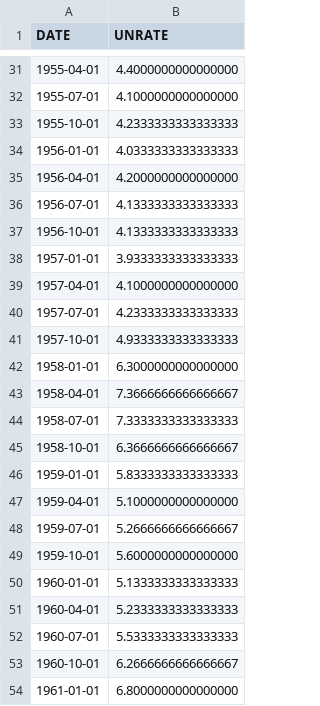
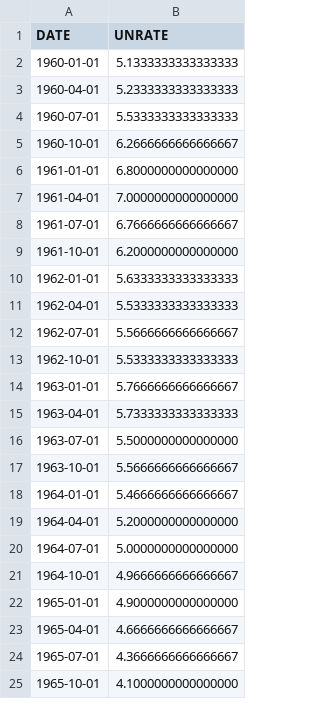
Before and after one commit to dkdeco/Econ-381, a CSV file: UNRATE.csv, drawn as a sheet; only a part is shown, gaps mark what is left out; the shorter side is filled out with more unchanged rows; the diff covers the shown part only.

Commit message:
Update UNRATE.csv

```diff
--- a/UNRATE.csv
+++ b/UNRATE.csv
@@ -31,20 +2 @@ DATE,UNRATE
-1955-04-01,4.4000000000000000
-1955-07-01,4.1000000000000000
-1955-10-01,4.2333333333333333
-1956-01-01,4.0333333333333333
-1956-04-01,4.2000000000000000
-1956-07-01,4.1333333333333333
-1956-10-01,4.1333333333333333
-1957-01-01,3.9333333333333333
-1957-04-01,4.1000000000000000
-1957-07-01,4.2333333333333333
-1957-10-01,4.9333333333333333
-1958-01-01,6.3000000000000000
-1958-04-01,7.3666666666666667
-1958-07-01,7.3333333333333333
-1958-10-01,6.3666666666666667
-1959-01-01,5.8333333333333333
-1959-04-01,5.1000000000000000
-1959-07-01,5.2666666666666667
-1959-10-01,5.6000000000000000
 1960-01-01,5.1333333333333333
```
Also changed, not shown: 29 removed rows elsewhere in this file.
